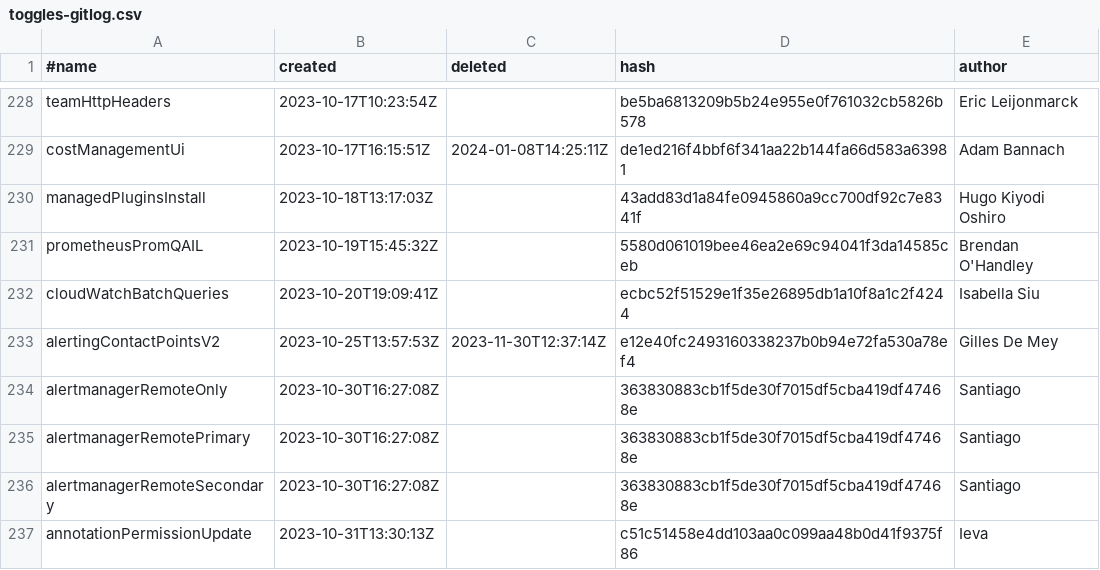
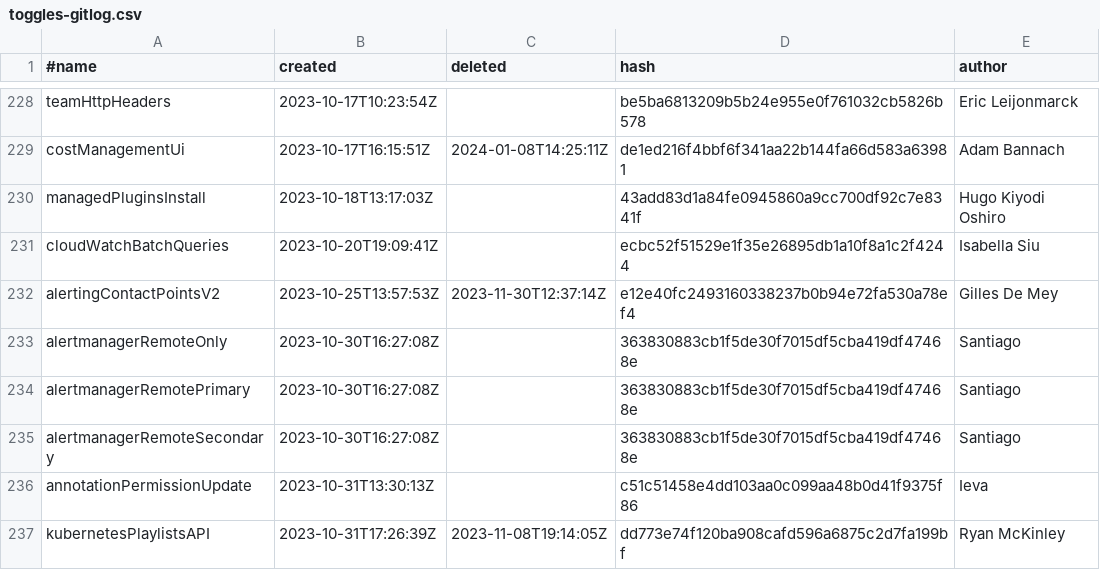
Before and after one commit to openai-oss-forks/grafana-experiments, a CSV file: pkg/services/featuremgmt/toggles-gitlog.csv, drawn as a sheet; only a part is shown, gaps mark what is left out; the shorter side is filled out with more unchanged rows; the diff names each change by its address in the sheet, - before the commit and + after, or states it on an @@ line.

Commit message:
Prometheus: Remove query assistant and related components (#100669)
* remove query assistant related components

* remove export statement

* remove grafana/llm from prometheus packages

* remove extra package

* revert unintended change

* incorrect handling of  managedPluginsInstall merge deletion

* update yarn.lock

* linting fix

* linting fix

```diff
--- a/pkg/services/featuremgmt/toggles-gitlog.csv
+++ b/pkg/services/featuremgmt/toggles-gitlog.csv
-row 231: prometheusPromQAIL | 2023-10-19T15:45:32Z |  | 5580d061019bee46ea2e69c94041f3da14585ceb | Brendan O'Handley
```
Also changed, not shown: pkg/services/featuremgmt/toggles_gen.csv, 27 other files.
